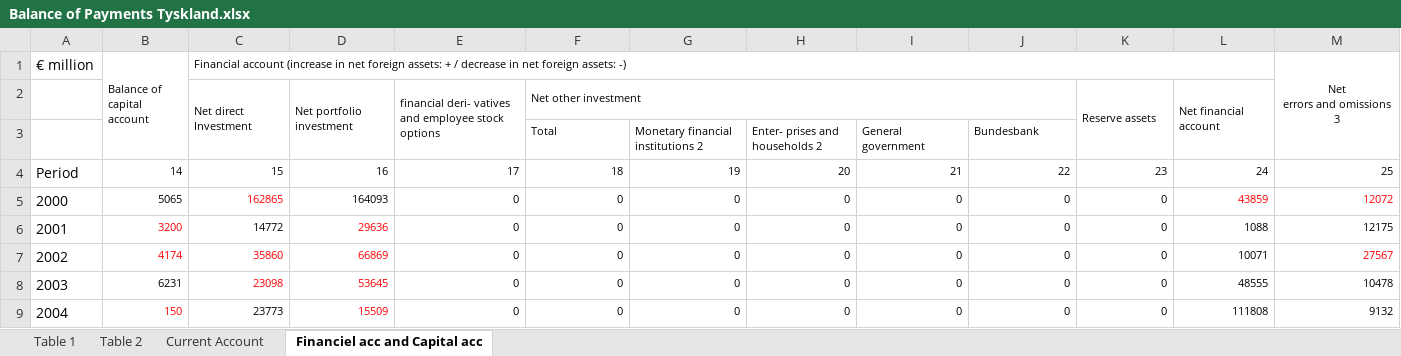
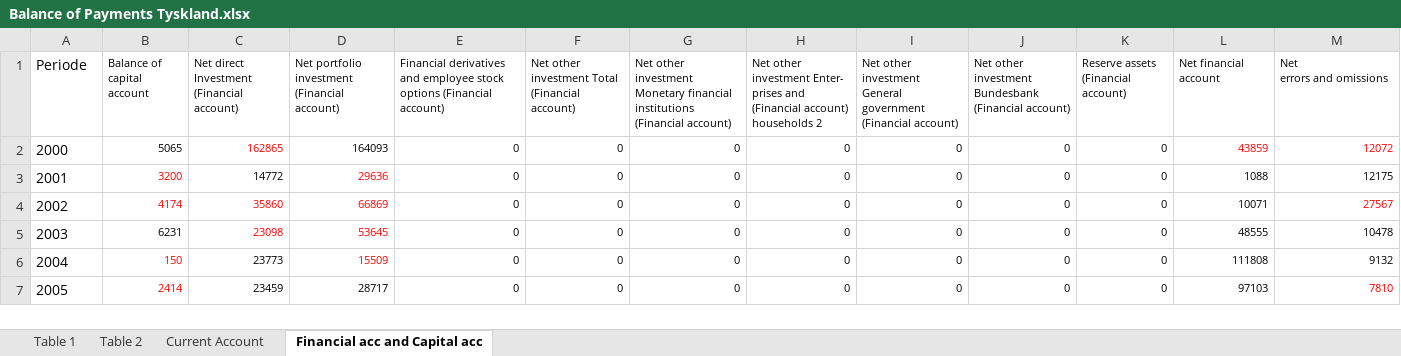
Before and after one commit to SimonHedegaard/projekteksamen, an Excel workbook: Balance of Payments Tyskland.xlsx, sheet Financial acc and Capital acc, drawn as a sheet; only a part is shown; the shorter side is filled out with more unchanged rows; values as stored, in another font and other column widths than the file's, no borders; ↵ is a line break in a cell; the diff names each change by its address in the sheet, - before the commit and + after, or states it on an @@ line.

```diff
--- a/Balance of Payments Tyskland.xlsx (sheet Financial acc and Capital acc)
+++ b/Balance of Payments Tyskland.xlsx (sheet Financial acc and Capital acc)
-sheet tab: Financiel acc and Capital acc
+sheet tab: Financial acc and Capital acc
@@ column A (Periode) renumbered in row 1 @@
-B1:B3 merged
-C1: Financial account (increase in net foreign assets: + / decrease in net foreign assets: -)
+C1: Net direct Investment (Financial account)
-C1:L1 merged
-D1: (empty)
+D1: Net portfolio investment (Financial account)
-E1: (empty)
+E1: Financial derivatives and employee stock options (Financial account)
-F1: (empty)
+F1: Net other investment Total (Financial account)
-G1: (empty)
+G1: Net other investment Monetary financial institutions (Financial account)
-H1: (empty)
+H1: Net other investment Enter- prises and (Financial account) ↵ households 2
-I1: (empty)
+I1: Net other investment General government (Financial account)
-J1: (empty)
+J1: Net other investment Bundesbank (Financial account)
-K1: (empty)
+K1: Reserve assets (Financial account)
-L1: (empty)
+L1: Net financial account
-M1: Net ↵ errors and omissions 3
+M1: Net ↵ errors and omissions
-M1 alignment: center
+M1 alignment: left
-M1:M3 merged
-row 2:  |  | Net direct Investment | Net portfolio investment | financial deri- vatives and employee stock options | Net other investment |  |  |  |  | Reserve assets | Net financial account
-row 3:  |  |  |  |  | Total | Monetary financial institutions 2 | Enter- prises and ↵ households 2 | General government | Bundesbank
-row 4: Period | 14 | 15 | 16 | 17 | 18 | 19 | 20 | 21 | 22 | 23 | 24 | 25
```
Also changed, not shown: sheet Current Account, sheet Table 1, sheet Table 2, 1 other file.
